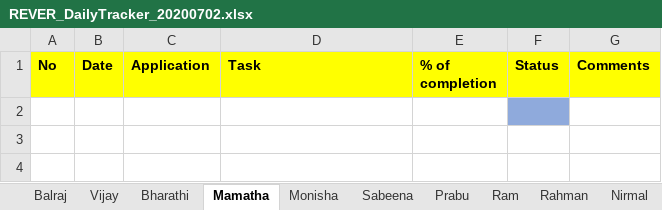
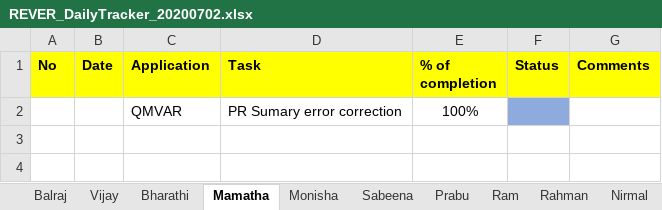
Before and after one commit to tcbalaji/DailyTracker, an Excel workbook: REVER_DailyTracker_20200702.xlsx, sheet Mamatha, drawn as a sheet; only a part is shown; values as stored, in another font and other column widths than the file's, no borders; the diff names each change by its address in the sheet, - before the commit and + after, or states it on an @@ line.

```diff
--- a/REVER_DailyTracker_20200702.xlsx (sheet Mamatha)
+++ b/REVER_DailyTracker_20200702.xlsx (sheet Mamatha)
-row 2: (empty)
+row 2:  |  | QMVAR | PR Sumary error correction | 100%
```
Also changed, not shown: REVER_DailyTracker_20200629.xlsx, REVER_DailyTracker_20200630.xlsx, 1 other file.
